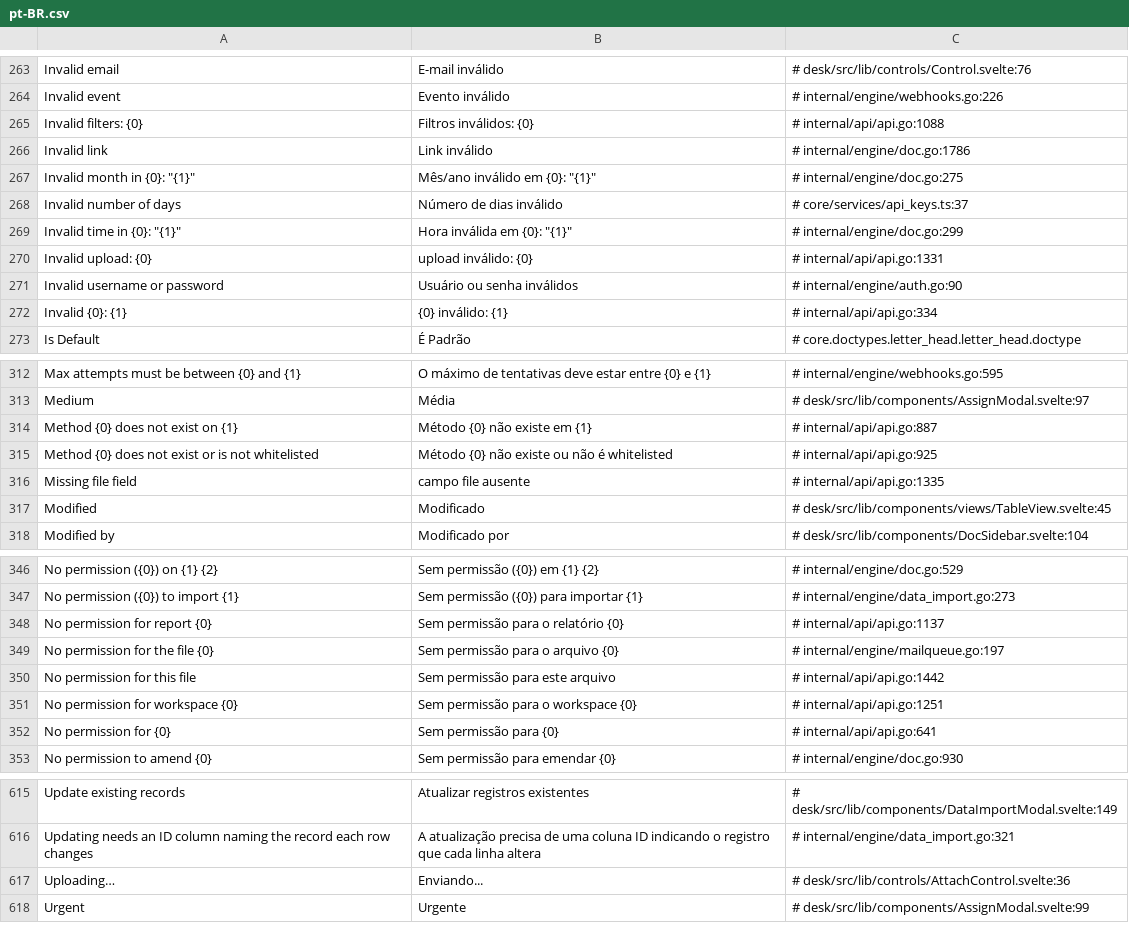
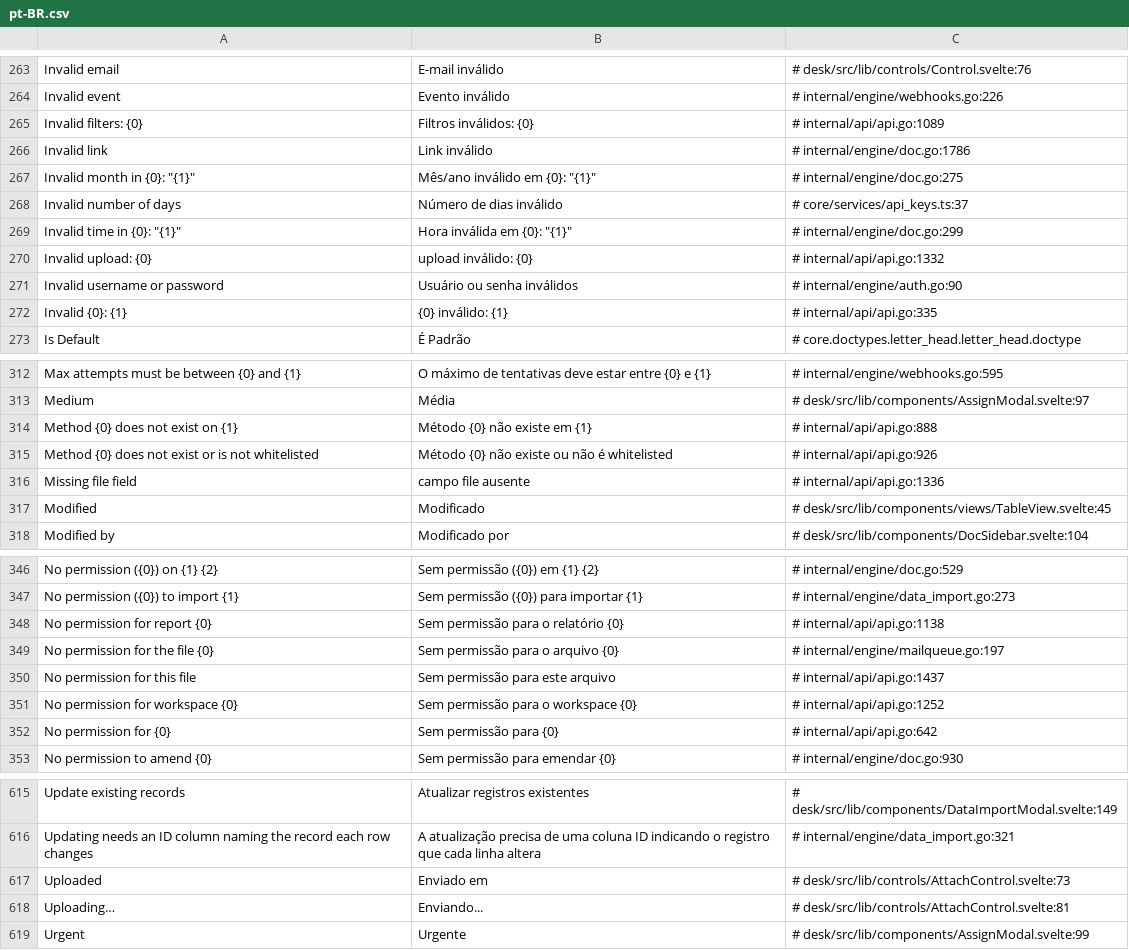
Before and after one commit to jrvidotti/ddcore, a CSV file: core/translations/pt-BR.csv, drawn as a sheet; only a part is shown, gaps mark what is left out; the diff covers the shown part only.

```diff
--- a/core/translations/pt-BR.csv
+++ b/core/translations/pt-BR.csv
@@ -264,3 +264,3 @@ Invalid email,E-mail inválido,# desk/src/lib/controls/Control.svelte:76
 Invalid event,Evento inválido,# internal/engine/webhooks.go:226
-Invalid filters: {0},Filtros inválidos: {0},# internal/api/api.go:1088
+Invalid filters: {0},Filtros inválidos: {0},# internal/api/api.go:1089
 Invalid link,Link inválido,# internal/engine/doc.go:1786
@@ -269,5 +269,5 @@ Invalid number of days,Número de dias inválido,# core/services/api_keys.ts:37
 "Invalid time in {0}: ""{1}""","Hora inválida em {0}: ""{1}""",# internal/engine/doc.go:299
-Invalid upload: {0},upload inválido: {0},# internal/api/api.go:1331
+Invalid upload: {0},upload inválido: {0},# internal/api/api.go:1332
 Invalid username or password,Usuário ou senha inválidos,# internal/engine/auth.go:90
-Invalid {0}: {1},{0} inválido: {1},# internal/api/api.go:334
+Invalid {0}: {1},{0} inválido: {1},# internal/api/api.go:335
 Is Default,É Padrão,# core.doctypes.letter_head.letter_head.doctype
@@ -313,5 +313,5 @@ Max attempts must be between {0} and {1},O máximo de tentativas deve estar entr
 Medium,Média,# desk/src/lib/components/AssignModal.svelte:97
-Method {0} does not exist on {1},Método {0} não existe em {1},# internal/api/api.go:887
-Method {0} does not exist or is not whitelisted,Método {0} não existe ou não é whitelisted,# internal/api/api.go:925
-Missing file field,campo file ausente,# internal/api/api.go:1335
+Method {0} does not exist on {1},Método {0} não existe em {1},# internal/api/api.go:888
+Method {0} does not exist or is not whitelisted,Método {0} não existe ou não é whitelisted,# internal/api/api.go:926
+Missing file field,campo file ausente,# internal/api/api.go:1336
 Modified,Modificado,# desk/src/lib/components/views/TableView.svelte:45
@@ -347,7 +347,7 @@ No permission ({0}) on {1} {2},Sem permissão ({0}) em {1} {2},# internal/engine
 No permission ({0}) to import {1},Sem permissão ({0}) para importar {1},# internal/engine/data_import.go:273
-No permission for report {0},Sem permissão para o relatório {0},# internal/api/api.go:1137
+No permission for report {0},Sem permissão para o relatório {0},# internal/api/api.go:1138
 No permission for the file {0},Sem permissão para o arquivo {0},# internal/engine/mailqueue.go:197
-No permission for this file,Sem permissão para este arquivo,# internal/api/api.go:1442
-No permission for workspace {0},Sem permissão para o workspace {0},# internal/api/api.go:1251
-No permission for {0},Sem permissão para {0},# internal/api/api.go:641
+No permission for this file,Sem permissão para este arquivo,# internal/api/api.go:1437
+No permission for workspace {0},Sem permissão para o workspace {0},# internal/api/api.go:1252
+No permission for {0},Sem permissão para {0},# internal/api/api.go:642
 No permission to amend {0},Sem permissão para emendar {0},# internal/engine/doc.go:930
@@ -616,3 +616,4 @@ Update existing records,Atualizar registros existentes,# desk/src/lib/components
 Updating needs an ID column naming the record each row changes,A atualização precisa de uma coluna ID indicando o registro que cada linha altera,# internal/engine/data_import.go:321
-Uploading…,Enviando...,# desk/src/lib/controls/AttachControl.svelte:36
+Uploaded,Enviado em,# desk/src/lib/controls/AttachControl.svelte:73
+Uploading…,Enviando...,# desk/src/lib/controls/AttachControl.svelte:81
 Urgent,Urgente,# desk/src/lib/components/AssignModal.svelte:99
```
Also changed, not shown: 24 edited cells elsewhere in this file, 13 other files.
